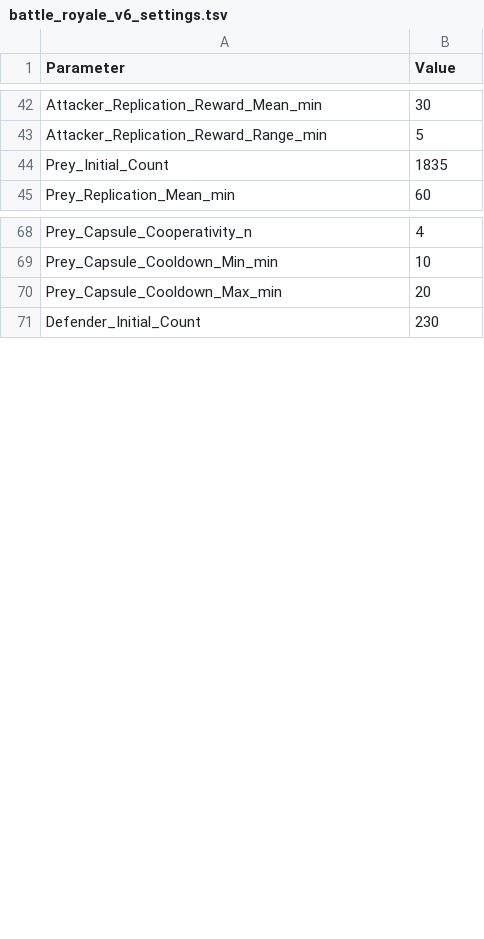
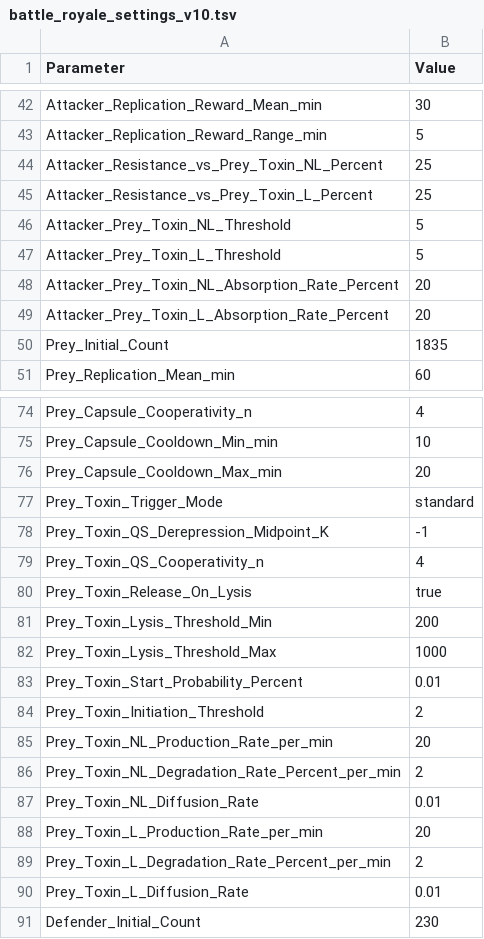
Before and after one commit to BaslerLab/BacFighT6, a TSV file: examples/battle_royale_settings_v10.tsv (was examples/battle_royale_v6_settings.tsv), drawn as a sheet; only a part is shown, gaps mark what is left out; the diff covers the shown part only; the diff names each change by its address in the sheet, - before the commit and + after, or states it on an @@ line.

Commit message:
version 10
- improvements to saving and loading history files
- rendering images  from history with rate
- DB file with unique name to allow multiple instances

```diff
--- a/examples/battle_royale_v6_settings.tsv
+++ b/examples/battle_royale_settings_v10.tsv
+row 44: Attacker_Resistance_vs_Prey_Toxin_NL_Percent | 25
+row 45: Attacker_Resistance_vs_Prey_Toxin_L_Percent | 25
+row 46: Attacker_Prey_Toxin_NL_Threshold | 5
+row 47: Attacker_Prey_Toxin_L_Threshold | 5
+row 48: Attacker_Prey_Toxin_NL_Absorption_Rate_Percent | 20
+row 49: Attacker_Prey_Toxin_L_Absorption_Rate_Percent | 20
+row 77: Prey_Toxin_Trigger_Mode | standard
+row 78: Prey_Toxin_QS_Derepression_Midpoint_K | -1
+row 79: Prey_Toxin_QS_Cooperativity_n | 4
+row 80: Prey_Toxin_Release_On_Lysis | true
+row 81: Prey_Toxin_Lysis_Threshold_Min | 200
+row 82: Prey_Toxin_Lysis_Threshold_Max | 1000
+row 83: Prey_Toxin_Start_Probability_Percent | 0.01
+row 84: Prey_Toxin_Initiation_Threshold | 2
+row 85: Prey_Toxin_NL_Production_Rate_per_min | 20
+row 86: Prey_Toxin_NL_Degradation_Rate_Percent_per_min | 2
+row 87: Prey_Toxin_NL_Diffusion_Rate | 0.01
+row 88: Prey_Toxin_L_Production_Rate_per_min | 20
+row 89: Prey_Toxin_L_Degradation_Rate_Percent_per_min | 2
+row 90: Prey_Toxin_L_Diffusion_Rate | 0.01
```
Also changed, not shown: 6 added rows and 4 edited cells elsewhere in this file, 6 other files.
